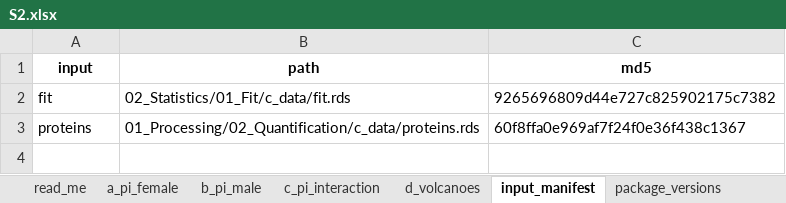
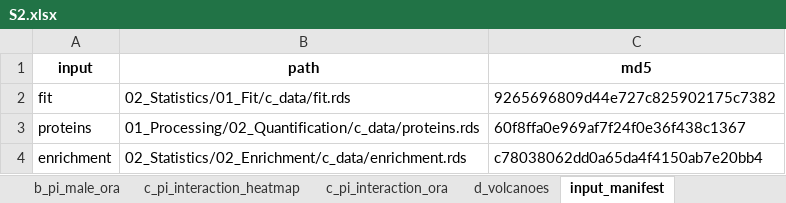
Before and after one commit to Dustyn-T-Lewis/PAS_2026, an Excel workbook: 04_Figures/S2_Proteins/c_data/S2.xlsx, sheet input_manifest, drawn as a sheet; values as stored, in another font and other column widths than the file's, no borders; the diff names each change by its address in the sheet, - before the commit and + after, or states it on an @@ line.

Commit message:
S2 heatmaps get ORA bars, matching widths and names on the three FDR proteins

```diff
--- a/04_Figures/S2_Proteins/c_data/S2.xlsx (sheet input_manifest)
+++ b/04_Figures/S2_Proteins/c_data/S2.xlsx (sheet input_manifest)
+sheet tab: b_pi_male_ora
+sheet tab: c_pi_interaction_heatmap
+sheet tab: c_pi_interaction_ora
+row 4: enrichment | 02_Statistics/02_Enrichment/c_data/enrichment.rds | c78038062dd0a65da4f4150ab7e20bb4
```
Also changed, not shown: sheet b_pi_male_heatmap, sheet a_pi_female_ora, sheet read_me, other sheet tabs, 03_Comparisons/Female/c_data/01_proteins.xlsx, 03_Comparisons/Sex_Difference/c_data/02_pathways.xlsx, 37 other files.
